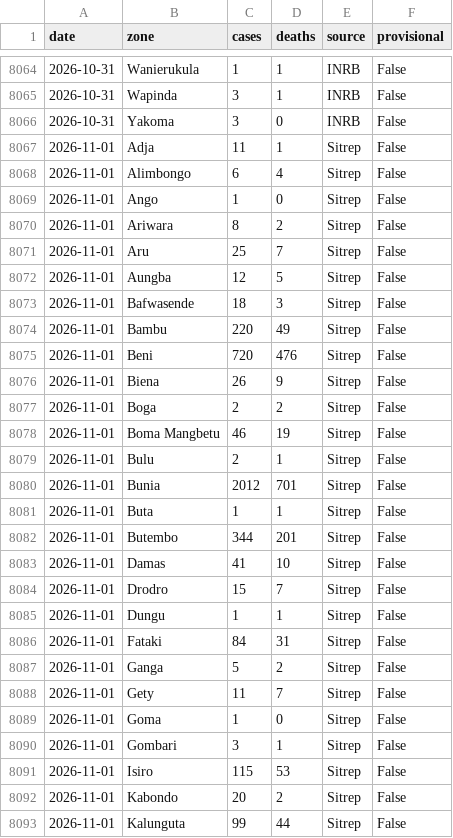
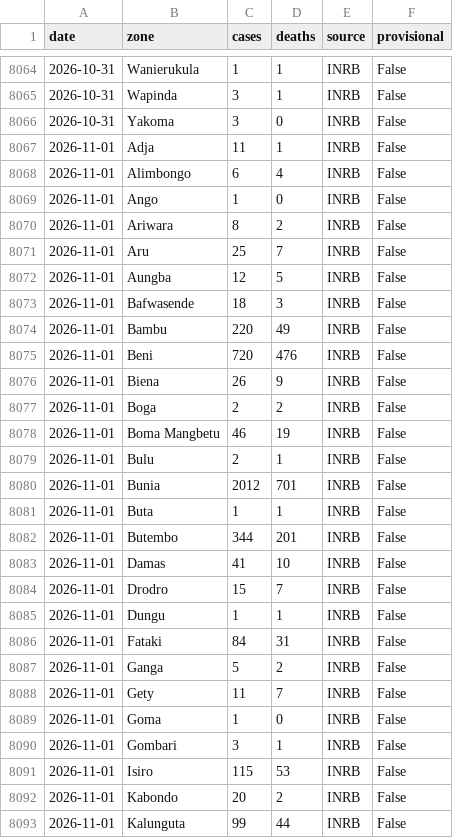
Before and after one commit to mc-t4d/ebola-response, a CSV file: webmap/data/series/zone_daily.csv, drawn as a sheet; only a part is shown, gaps mark what is left out; the diff covers the shown part only.

Commit message:
data: time series through 2026-11-01
172 days, 8132 zone rows. Compiled by ebola_timeseries_export.py and published by ebola_publish_webmap.py.

```diff
--- a/webmap/data/series/zone_daily.csv
+++ b/webmap/data/series/zone_daily.csv
@@ -8066,28 +8066,28 @@ date,zone,cases,deaths,source,provisional
 2026-10-31,Yakoma,3,0,INRB,False
-2026-11-01,Adja,11,1,Sitrep,False
-2026-11-01,Alimbongo,6,4,Sitrep,False
-2026-11-01,Ango,1,0,Sitrep,False
-2026-11-01,Ariwara,8,2,Sitrep,False
-2026-11-01,Aru,25,7,Sitrep,False
-2026-11-01,Aungba,12,5,Sitrep,False
-2026-11-01,Bafwasende,18,3,Sitrep,False
-2026-11-01,Bambu,220,49,Sitrep,False
-2026-11-01,Beni,720,476,Sitrep,False
-2026-11-01,Biena,26,9,Sitrep,False
-2026-11-01,Boga,2,2,Sitrep,False
-2026-11-01,Boma Mangbetu,46,19,Sitrep,False
-2026-11-01,Bulu,2,1,Sitrep,False
-2026-11-01,Bunia,2012,701,Sitrep,False
-2026-11-01,Buta,1,1,Sitrep,False
-2026-11-01,Butembo,344,201,Sitrep,False
-2026-11-01,Damas,41,10,Sitrep,False
-2026-11-01,Drodro,15,7,Sitrep,False
-2026-11-01,Dungu,1,1,Sitrep,False
-2026-11-01,Fataki,84,31,Sitrep,False
-2026-11-01,Ganga,5,2,Sitrep,False
-2026-11-01,Gety,11,7,Sitrep,False
-2026-11-01,Goma,1,0,Sitrep,False
-2026-11-01,Gombari,3,1,Sitrep,False
-2026-11-01,Isiro,115,53,Sitrep,False
-2026-11-01,Kabondo,20,2,Sitrep,False
-2026-11-01,Kalunguta,99,44,Sitrep,False
+2026-11-01,Adja,11,1,INRB,False
+2026-11-01,Alimbongo,6,4,INRB,False
+2026-11-01,Ango,1,0,INRB,False
+2026-11-01,Ariwara,8,2,INRB,False
+2026-11-01,Aru,25,7,INRB,False
+2026-11-01,Aungba,12,5,INRB,False
+2026-11-01,Bafwasende,18,3,INRB,False
+2026-11-01,Bambu,220,49,INRB,False
+2026-11-01,Beni,720,476,INRB,False
+2026-11-01,Biena,26,9,INRB,False
+2026-11-01,Boga,2,2,INRB,False
+2026-11-01,Boma Mangbetu,46,19,INRB,False
+2026-11-01,Bulu,2,1,INRB,False
+2026-11-01,Bunia,2012,701,INRB,False
+2026-11-01,Buta,1,1,INRB,False
+2026-11-01,Butembo,344,201,INRB,False
+2026-11-01,Damas,41,10,INRB,False
+2026-11-01,Drodro,15,7,INRB,False
+2026-11-01,Dungu,1,1,INRB,False
+2026-11-01,Fataki,84,31,INRB,False
+2026-11-01,Ganga,5,2,INRB,False
+2026-11-01,Gety,11,7,INRB,False
+2026-11-01,Goma,1,0,INRB,False
+2026-11-01,Gombari,3,1,INRB,False
+2026-11-01,Isiro,115,53,INRB,False
+2026-11-01,Kabondo,20,2,INRB,False
+2026-11-01,Kalunguta,99,44,INRB,False
```
Also changed, not shown: 40 edited cells elsewhere in this file, webmap/data/series/national_daily.csv.
